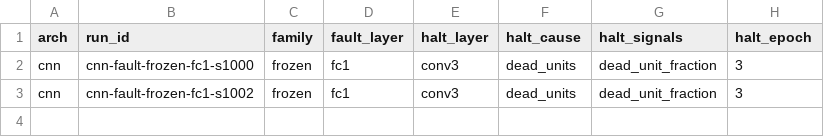
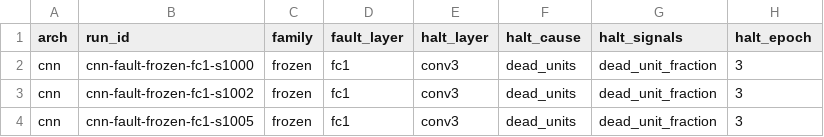
Before and after one commit to sohan-bhat/lhd, a CSV file: results/tables/wrong_layers.csv, drawn as a sheet.

```diff
--- a/results/tables/wrong_layers.csv
+++ b/results/tables/wrong_layers.csv
@@ -3 +3,2 @@ cnn,cnn-fault-frozen-fc1-s1000,frozen,fc1,conv3,dead_units,dead_unit_fraction,3
 cnn,cnn-fault-frozen-fc1-s1002,frozen,fc1,conv3,dead_units,dead_unit_fraction,3
+cnn,cnn-fault-frozen-fc1-s1005,frozen,fc1,conv3,dead_units,dead_unit_fraction,3
```
Also changed, not shown: results/tables/ablation.csv, results/tables/per_layer.csv, 5 other files.
